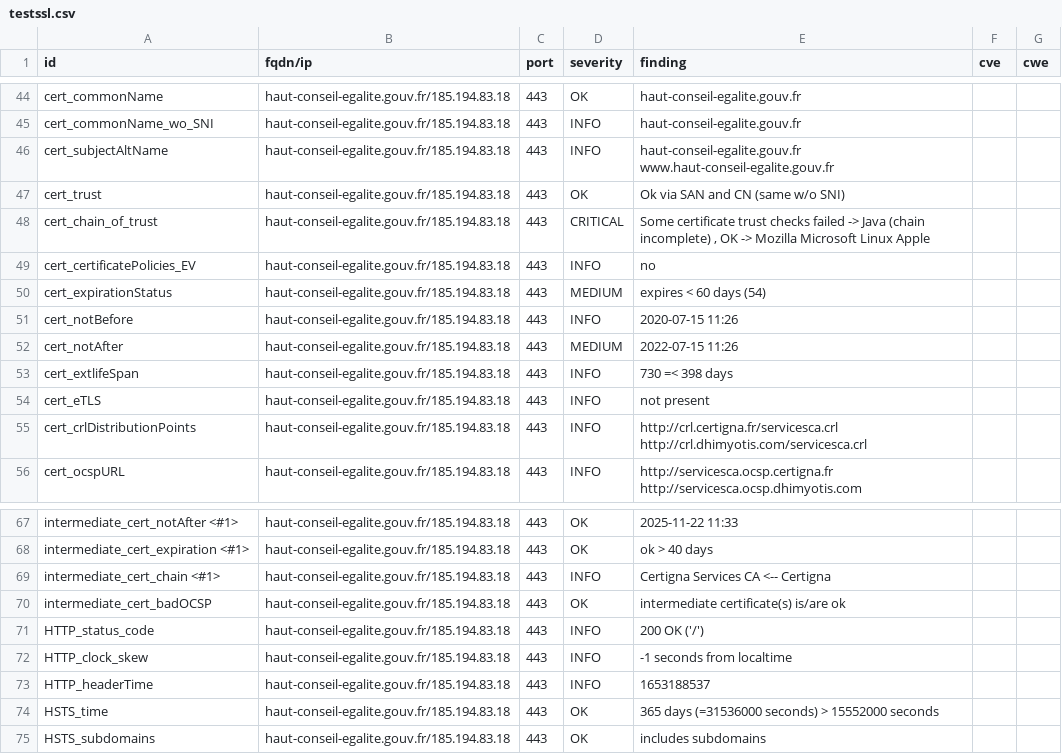
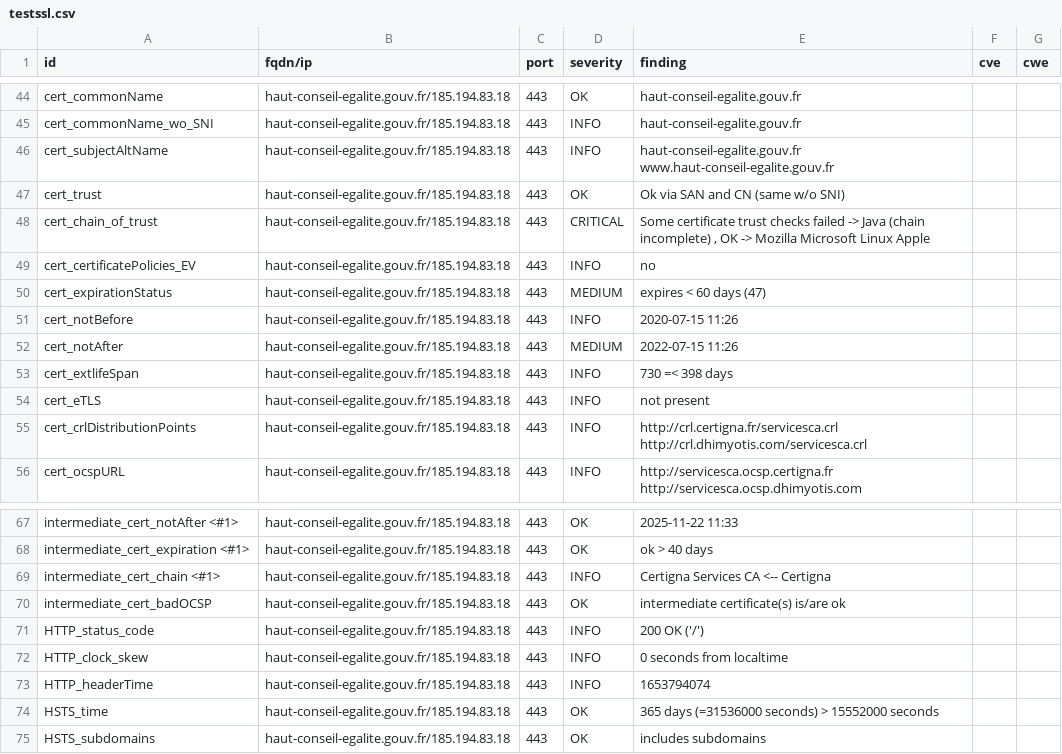
Before and after one commit to SocialGouv/dnum-dashboard, a CSV file: results/aHR0cHM6Ly9oYXV0LWNvbnNlaWwtZWdhbGl0ZS5nb3V2LmZy/testssl.csv, drawn as a sheet; only a part is shown, gaps mark what is left out.

```diff
--- a/results/aHR0cHM6Ly9oYXV0LWNvbnNlaWwtZWdhbGl0ZS5nb3V2LmZy/testssl.csv
+++ b/results/aHR0cHM6Ly9oYXV0LWNvbnNlaWwtZWdhbGl0ZS5nb3V2LmZy/testssl.csv
@@ -49,3 +49,3 @@
 "cert_certificatePolicies_EV","haut-conseil-egalite.gouv.fr/185.194.83.18","443","INFO","no","",""
-"cert_expirationStatus","haut-conseil-egalite.gouv.fr/185.194.83.18","443","MEDIUM","expires < 60 days (54)","",""
+"cert_expirationStatus","haut-conseil-egalite.gouv.fr/185.194.83.18","443","MEDIUM","expires < 60 days (47)","",""
 "cert_notBefore","haut-conseil-egalite.gouv.fr/185.194.83.18","443","INFO","2020-07-15 11:26","",""
@@ -71,4 +71,4 @@
 "HTTP_status_code","haut-conseil-egalite.gouv.fr/185.194.83.18","443","INFO","200 OK ('/')","",""
-"HTTP_clock_skew","haut-conseil-egalite.gouv.fr/185.194.83.18","443","INFO","-1 seconds from localtime","",""
-"HTTP_headerTime","haut-conseil-egalite.gouv.fr/185.194.83.18","443","INFO","1653188537","",""
+"HTTP_clock_skew","haut-conseil-egalite.gouv.fr/185.194.83.18","443","INFO","0 seconds from localtime","",""
+"HTTP_headerTime","haut-conseil-egalite.gouv.fr/185.194.83.18","443","INFO","1653794074","",""
 "HSTS_time","haut-conseil-egalite.gouv.fr/185.194.83.18","443","OK","365 days (=31536000 seconds) > 15552000 seconds","",""
```
Also changed, not shown: 8 other files.
